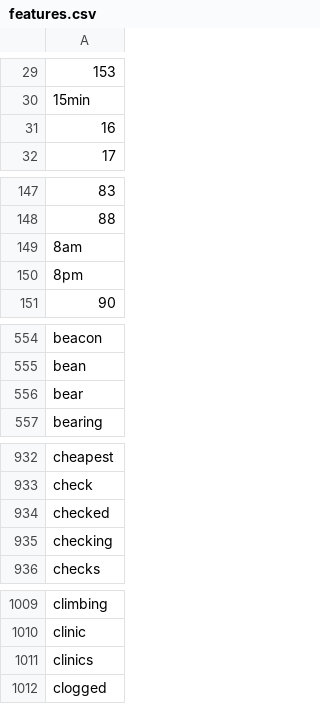
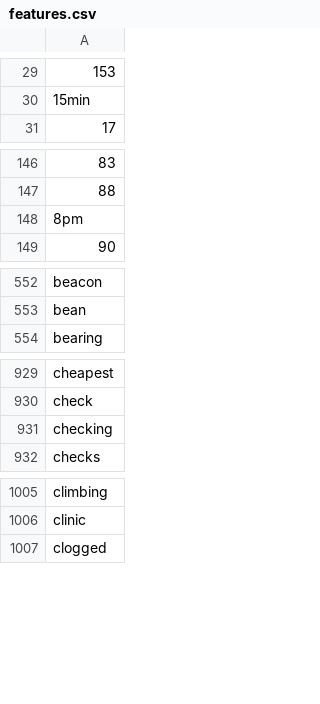
Before and after one commit to MiniMath0002/ECSE551, a CSV file: Assignment2/features.csv, drawn as a sheet; only a part is shown, gaps mark what is left out; the diff covers the shown part only; the diff names each change by its address in the sheet, - before the commit and + after, or states it on an @@ line.

Commit message:
feat(update): updating stop word list

```diff
--- a/Assignment2/features.csv
+++ b/Assignment2/features.csv
-row 31: 16
-row 149: 8am
-row 556: bear
-row 934: checked
-row 1011: clinics
```
Also changed, not shown: 28 removed rows elsewhere in this file, Assignment2/featuresNaiveBayes.csv, 6 other files.
